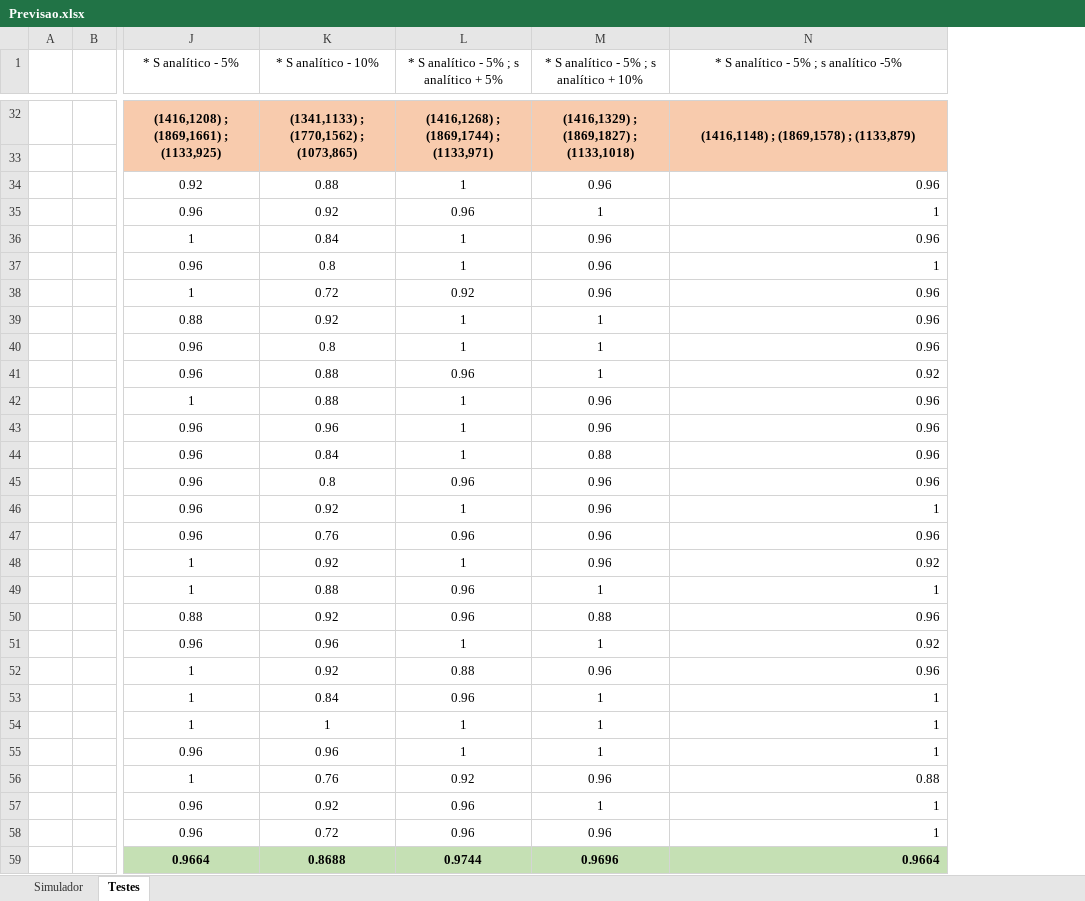
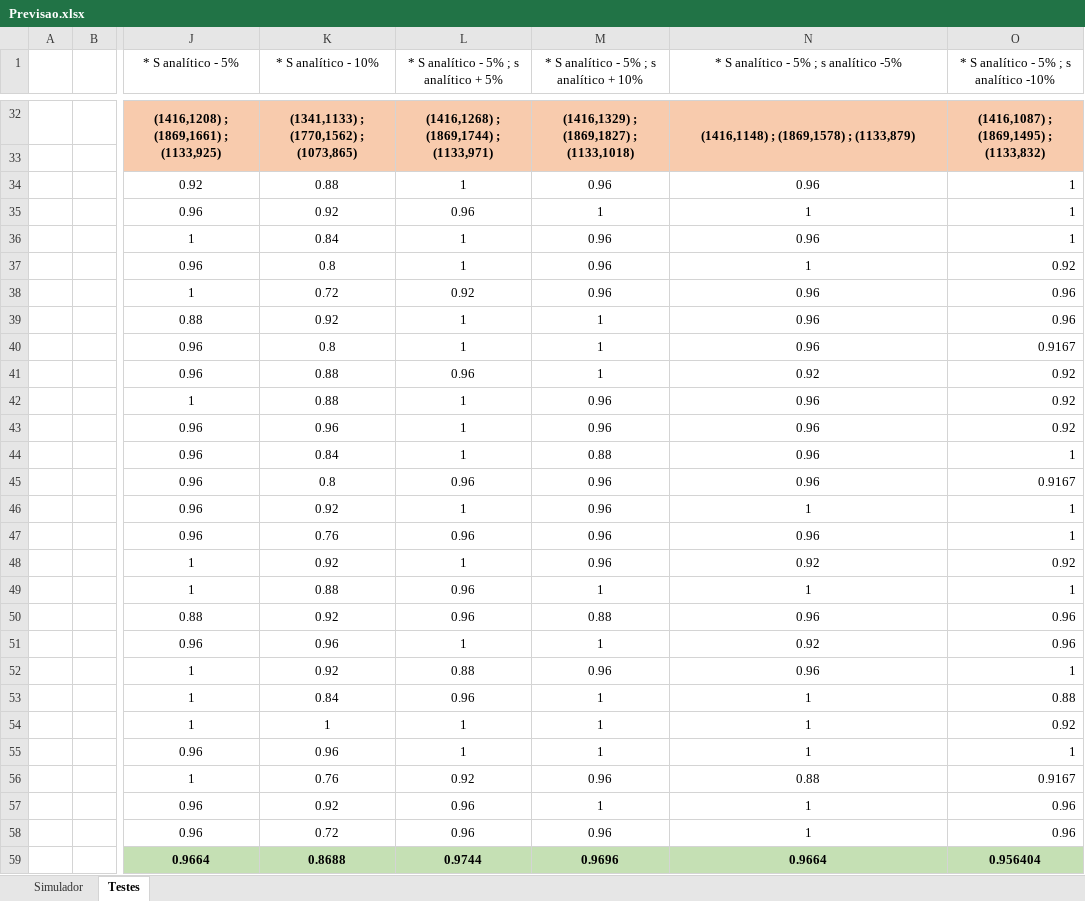
Before and after one commit to joaop21/InventoryManagement, an Excel workbook: Previsao.xlsx, sheet Testes, drawn as a sheet; only a part is shown, gaps mark what is left out; values as stored, in another font and other column widths than the file's, no borders; the diff covers the shown part only; the diff names each change by its address in the sheet, - before the commit and + after, or states it on an @@ line.

Commit message:
mais uns testes

```diff
--- a/Previsao.xlsx (sheet Testes)
+++ b/Previsao.xlsx (sheet Testes)
+column O, row 1: * S analítico - 5% ; s analítico -10%; rows 32-59: (1416,1087) ; (1869,1495) ; (1133,832) |  | 1 | 1 | 1 | 0.92 | 0.96 | 0.96 | 0.9167 | 0.92 | 0.92 | 0.92 | 1 | 0.9167 | 1 | 1 | 0.92 | 1 | 0.96 | 0.96 | 1 | 0.88 | 0.92 | 1 | 0.9167 | 0.96 | 0.96 | 0.956404
-N34:N59 alignment: right
+N34:N59 alignment: center
```
Also changed, not shown: 3 edited cells and cell formats elsewhere in this sheet, sheet Simulador.
